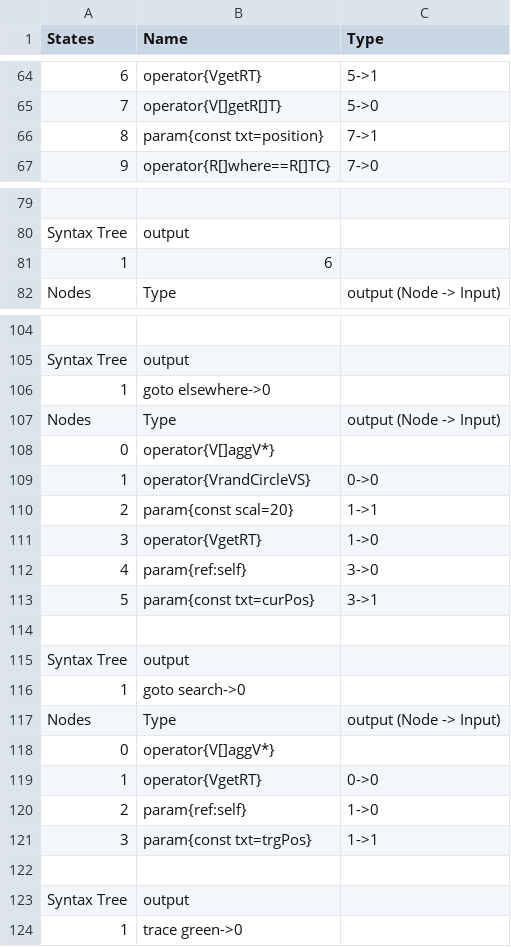
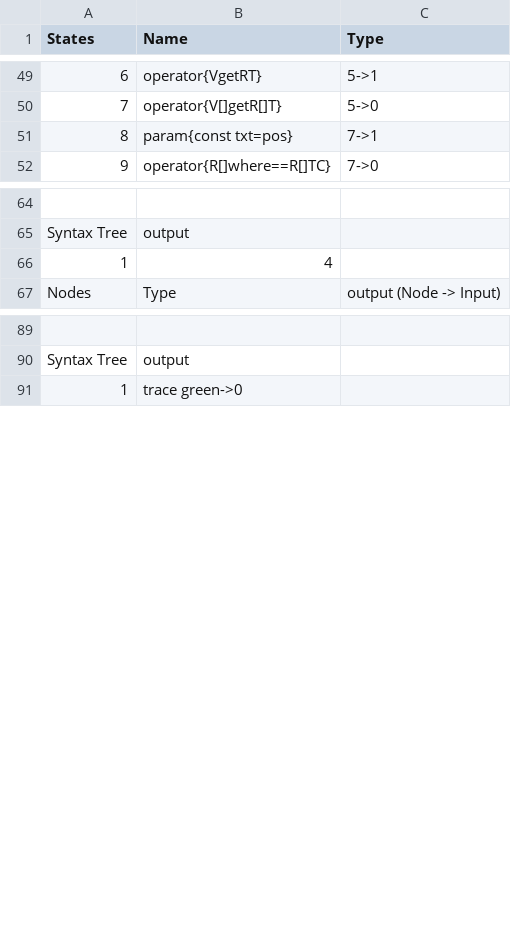
Before and after one commit to galliotgreg/Lumy_Naissance, a CSV file: Assets/Inputs/Species/AlienSwarm/scoot_behavior.csv, drawn as a sheet; only a part is shown, gaps mark what is left out; removed rows and columns are numbered as before the commit, all else as after; the diff covers the shown part only; the diff names each change by its address in the sheet, - before the commit and + after, or states it on an @@ line.

Commit message:
integration of specie, and debug

```diff
--- a/Assets/Inputs/Species/AlienSwarm/scoot_behavior.csv
+++ b/Assets/Inputs/Species/AlienSwarm/scoot_behavior.csv
-B51 (Name): param{const txt=position}
+B51 (Name): param{const txt=pos}
-B66 (Name): 6
+B66 (Name): 4
-row 106: 1 | goto elsewhere->0
-row 107: Nodes | Type | output (Node -> Input)
-row 108: 0 | operator{V[]aggV*}
-row 109: 1 | operator{VrandCircleVS} | 0->0
-row 110: 2 | param{const scal=20} | 1->1
-row 111: 3 | operator{VgetRT} | 1->0
-row 112: 4 | param{ref:self} | 3->0
-row 113: 5 | param{const txt=curPos} | 3->1
-row 114: (empty)
-row 115: Syntax Tree | output
-row 116: 1 | goto search->0
-row 117: Nodes | Type | output (Node -> Input)
-row 118: 0 | operator{V[]aggV*}
-row 119: 1 | operator{VgetRT} | 0->0
-row 120: 2 | param{ref:self} | 1->0
-row 121: 3 | param{const txt=trgPos} | 1->1
-row 122: (empty)
-row 123: Syntax Tree | output
```
Also changed, not shown: 15 removed rows and 20 edited cells elsewhere in this file, Assets/Inputs/Species/AlienSwarm/alienSwarm_specie.csv, 19 other files.
